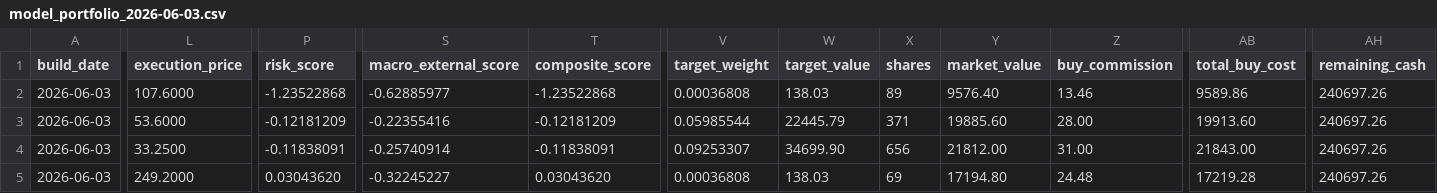
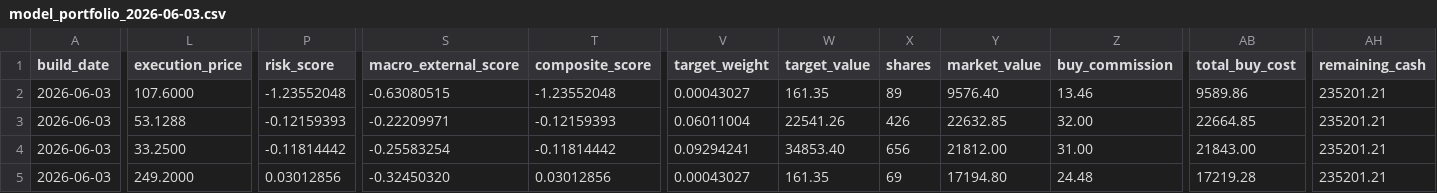
Before and after one commit to TonyTCFu/futienchun-com-dashboard, a CSV file: data/model_portfolio_2026-06-03.csv, drawn as a sheet; only a part is shown, gaps mark what is left out; the diff covers the shown part only; the diff names each change by its address in the sheet, - before the commit and + after, or states it on an @@ line.

```diff
--- a/data/model_portfolio_2026-06-03.csv
+++ b/data/model_portfolio_2026-06-03.csv
-P2 (risk_score): -1.23522868
+P2 (risk_score): -1.23552048
-S2 (macro_external_score): -0.62885977
+S2 (macro_external_score): -0.63080515
-T2 (composite_score): -1.23522868
+T2 (composite_score): -1.23552048
-V2 (target_weight): 0.00036808
+V2 (target_weight): 0.00043027
-W2 (target_value): 138.03
+W2 (target_value): 161.35
-AH2:AH5 (remaining_cash): 240697.26
+AH2:AH5 (remaining_cash): 235201.21
-L3 (execution_price): 53.6000
+L3 (execution_price): 53.1288
-P3 (risk_score): -0.12181209
+P3 (risk_score): -0.12159393
-S3 (macro_external_score): -0.22355416
+S3 (macro_external_score): -0.22209971
-T3 (composite_score): -0.12181209
+T3 (composite_score): -0.12159393
-V3 (target_weight): 0.05985544
+V3 (target_weight): 0.06011004
-W3 (target_value): 22445.79
+W3 (target_value): 22541.26
-X3 (shares): 371
+X3 (shares): 426
-Y3 (market_value): 19885.60
+Y3 (market_value): 22632.85
-Z3 (buy_commission): 28.00
+Z3 (buy_commission): 32.00
-AB3 (total_buy_cost): 19913.60
+AB3 (total_buy_cost): 22664.85
-P4 (risk_score): -0.11838091
+P4 (risk_score): -0.11814442
-S4 (macro_external_score): -0.25740914
+S4 (macro_external_score): -0.25583254
-T4 (composite_score): -0.11838091
+T4 (composite_score): -0.11814442
-V4 (target_weight): 0.09253307
+V4 (target_weight): 0.09294241
-W4 (target_value): 34699.90
+W4 (target_value): 34853.40
-P5 (risk_score): 0.03043620
+P5 (risk_score): 0.03012856
-S5 (macro_external_score): -0.32245227
+S5 (macro_external_score): -0.32450320
-T5 (composite_score): 0.03043620
+T5 (composite_score): 0.03012856
-V5 (target_weight): 0.00036808
+V5 (target_weight): 0.00043027
-W5 (target_value): 138.03
+W5 (target_value): 161.35
```
Also changed, not shown: 2 removed rows and 65 edited cells elsewhere in this file, data/model_portfolio_latest.csv, data/model_portfolio_market_2026-07-20.csv, 14 other files.
